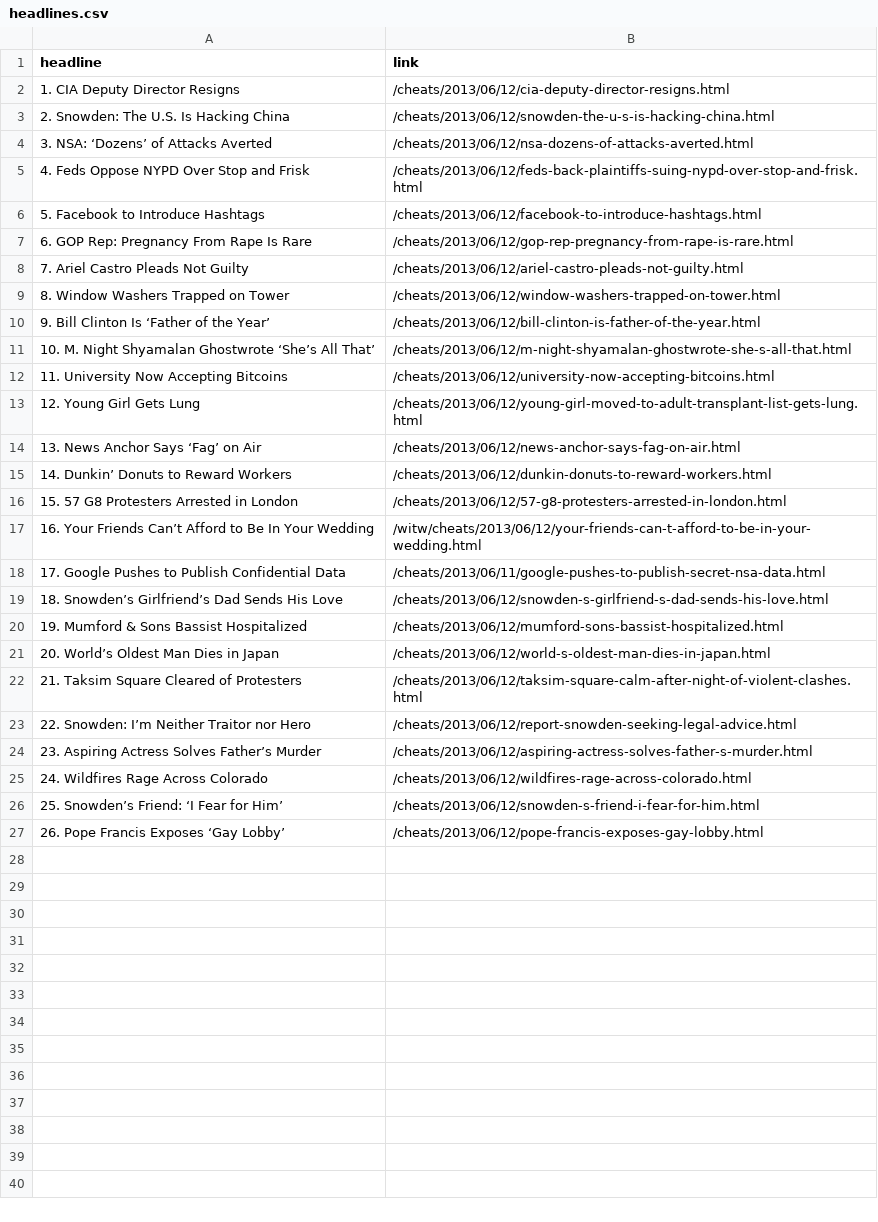
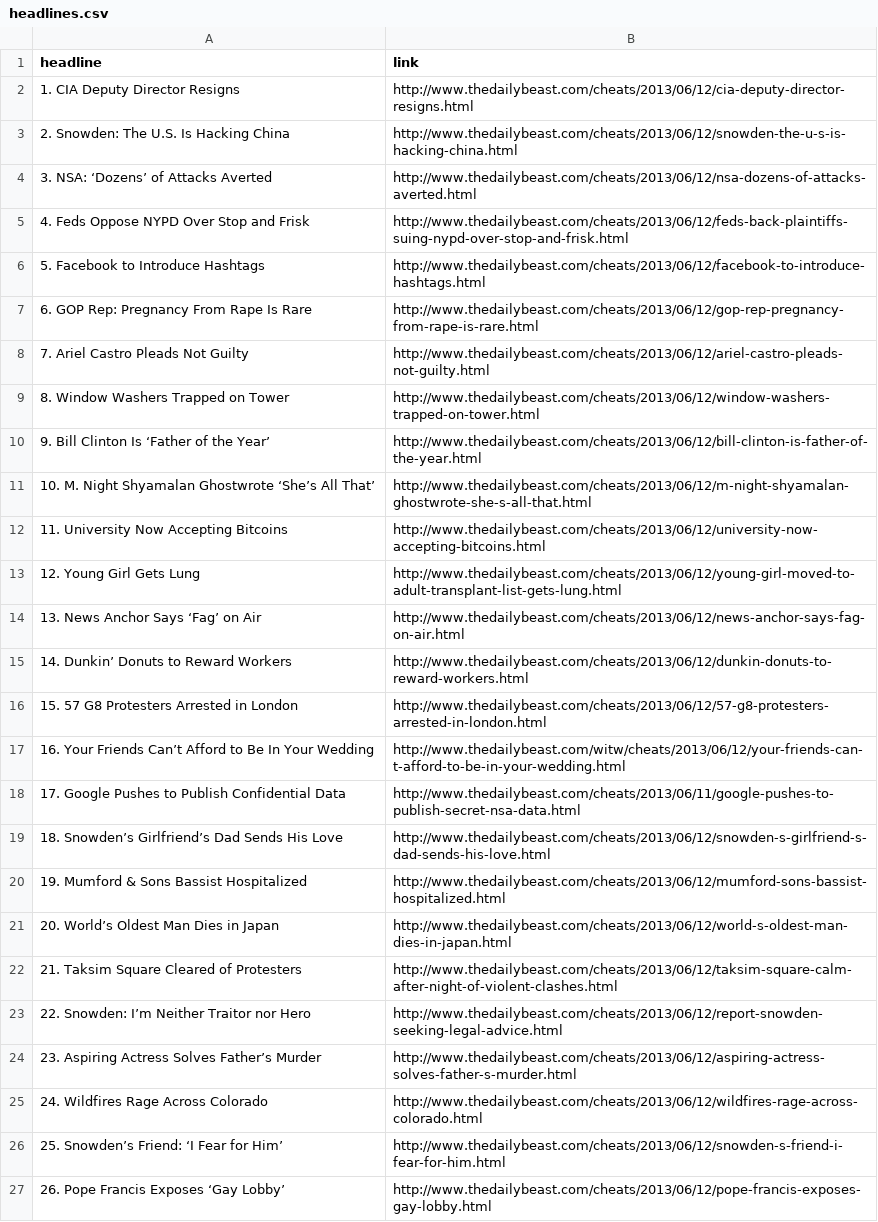
Before and after one commit to anishkhithani/htmlcss_scraping, a CSV file: headlines.csv, drawn as a sheet; the diff names each change by its address in the sheet, - before the commit and + after, or states it on an @@ line.

Commit message:
added the correct extension for the web links - fixed

```diff
--- a/headlines.csv
+++ b/headlines.csv
-B2 (link): /cheats/2013/06/12/cia-deputy-director-resigns.html
+B2 (link): http://www.thedailybeast.com/cheats/2013/06/12/cia-deputy-director-resigns.html
-B3 (link): /cheats/2013/06/12/snowden-the-u-s-is-hacking-china.html
+B3 (link): http://www.thedailybeast.com/cheats/2013/06/12/snowden-the-u-s-is-hacking-china.html
-B4 (link): /cheats/2013/06/12/nsa-dozens-of-attacks-averted.html
+B4 (link): http://www.thedailybeast.com/cheats/2013/06/12/nsa-dozens-of-attacks-averted.html
-B5 (link): /cheats/2013/06/12/feds-back-plaintiffs-suing-nypd-over-stop-and-frisk.html
+B5 (link): http://www.thedailybeast.com/cheats/2013/06/12/feds-back-plaintiffs-suing-nypd-over-stop-and-frisk.html
-B6 (link): /cheats/2013/06/12/facebook-to-introduce-hashtags.html
+B6 (link): http://www.thedailybeast.com/cheats/2013/06/12/facebook-to-introduce-hashtags.html
-B7 (link): /cheats/2013/06/12/gop-rep-pregnancy-from-rape-is-rare.html
+B7 (link): http://www.thedailybeast.com/cheats/2013/06/12/gop-rep-pregnancy-from-rape-is-rare.html
-B8 (link): /cheats/2013/06/12/ariel-castro-pleads-not-guilty.html
+B8 (link): http://www.thedailybeast.com/cheats/2013/06/12/ariel-castro-pleads-not-guilty.html
-B9 (link): /cheats/2013/06/12/window-washers-trapped-on-tower.html
+B9 (link): http://www.thedailybeast.com/cheats/2013/06/12/window-washers-trapped-on-tower.html
-B10 (link): /cheats/2013/06/12/bill-clinton-is-father-of-the-year.html
+B10 (link): http://www.thedailybeast.com/cheats/2013/06/12/bill-clinton-is-father-of-the-year.html
-B11 (link): /cheats/2013/06/12/m-night-shyamalan-ghostwrote-she-s-all-that.html
+B11 (link): http://www.thedailybeast.com/cheats/2013/06/12/m-night-shyamalan-ghostwrote-she-s-all-that.html
-B12 (link): /cheats/2013/06/12/university-now-accepting-bitcoins.html
+B12 (link): http://www.thedailybeast.com/cheats/2013/06/12/university-now-accepting-bitcoins.html
-B13 (link): /cheats/2013/06/12/young-girl-moved-to-adult-transplant-list-gets-lung.html
+B13 (link): http://www.thedailybeast.com/cheats/2013/06/12/young-girl-moved-to-adult-transplant-list-gets-lung.html
-B14 (link): /cheats/2013/06/12/news-anchor-says-fag-on-air.html
+B14 (link): http://www.thedailybeast.com/cheats/2013/06/12/news-anchor-says-fag-on-air.html
-B15 (link): /cheats/2013/06/12/dunkin-donuts-to-reward-workers.html
+B15 (link): http://www.thedailybeast.com/cheats/2013/06/12/dunkin-donuts-to-reward-workers.html
-B16 (link): /cheats/2013/06/12/57-g8-protesters-arrested-in-london.html
+B16 (link): http://www.thedailybeast.com/cheats/2013/06/12/57-g8-protesters-arrested-in-london.html
-B17 (link): /witw/cheats/2013/06/12/your-friends-can-t-afford-to-be-in-your-wedding.html
+B17 (link): http://www.thedailybeast.com/witw/cheats/2013/06/12/your-friends-can-t-afford-to-be-in-your-wedding.html
-B18 (link): /cheats/2013/06/11/google-pushes-to-publish-secret-nsa-data.html
+B18 (link): http://www.thedailybeast.com/cheats/2013/06/11/google-pushes-to-publish-secret-nsa-data.html
-B19 (link): /cheats/2013/06/12/snowden-s-girlfriend-s-dad-sends-his-love.html
+B19 (link): http://www.thedailybeast.com/cheats/2013/06/12/snowden-s-girlfriend-s-dad-sends-his-love.html
-B20 (link): /cheats/2013/06/12/mumford-sons-bassist-hospitalized.html
+B20 (link): http://www.thedailybeast.com/cheats/2013/06/12/mumford-sons-bassist-hospitalized.html
-B21 (link): /cheats/2013/06/12/world-s-oldest-man-dies-in-japan.html
+B21 (link): http://www.thedailybeast.com/cheats/2013/06/12/world-s-oldest-man-dies-in-japan.html
-B22 (link): /cheats/2013/06/12/taksim-square-calm-after-night-of-violent-clashes.html
+B22 (link): http://www.thedailybeast.com/cheats/2013/06/12/taksim-square-calm-after-night-of-violent-clashes.html
-B23 (link): /cheats/2013/06/12/report-snowden-seeking-legal-advice.html
+B23 (link): http://www.thedailybeast.com/cheats/2013/06/12/report-snowden-seeking-legal-advice.html
-B24 (link): /cheats/2013/06/12/aspiring-actress-solves-father-s-murder.html
+B24 (link): http://www.thedailybeast.com/cheats/2013/06/12/aspiring-actress-solves-father-s-murder.html
-B25 (link): /cheats/2013/06/12/wildfires-rage-across-colorado.html
+B25 (link): http://www.thedailybeast.com/cheats/2013/06/12/wildfires-rage-across-colorado.html
-B26 (link): /cheats/2013/06/12/snowden-s-friend-i-fear-for-him.html
+B26 (link): http://www.thedailybeast.com/cheats/2013/06/12/snowden-s-friend-i-fear-for-him.html
-B27 (link): /cheats/2013/06/12/pope-francis-exposes-gay-lobby.html
+B27 (link): http://www.thedailybeast.com/cheats/2013/06/12/pope-francis-exposes-gay-lobby.html
```
Also changed, not shown: 1 other file.
